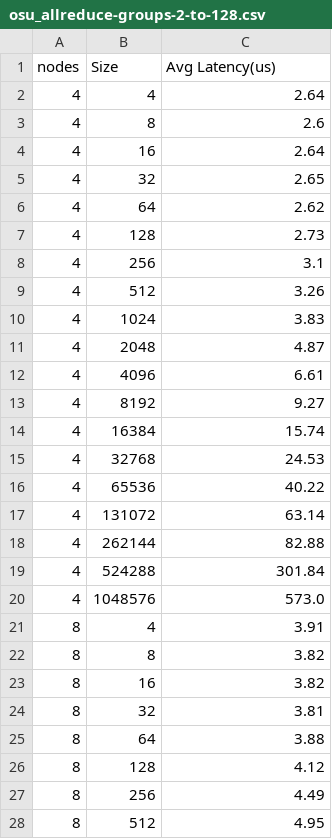
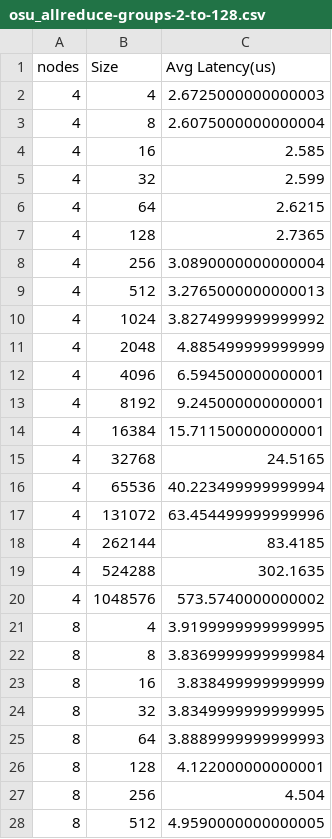
Before and after one commit to converged-computing/metrics-operator-experiments, a CSV file: google/kubecon/hpc/lassen-run1/img/osu-benchmarks/osu_allreduce-groups-2-to-128.csv, drawn as a sheet; only a part is shown; the diff covers the shown part only.

```diff
--- a/google/kubecon/hpc/lassen-run1/img/osu-benchmarks/osu_allreduce-groups-2-to-128.csv
+++ b/google/kubecon/hpc/lassen-run1/img/osu-benchmarks/osu_allreduce-groups-2-to-128.csv
@@ -1,28 +1,28 @@
 nodes,Size,Avg Latency(us)
-4,4,2.64
-4,8,2.6
-4,16,2.64
-4,32,2.65
-4,64,2.62
-4,128,2.73
-4,256,3.1
-4,512,3.26
-4,1024,3.83
-4,2048,4.87
-4,4096,6.61
-4,8192,9.27
-4,16384,15.74
-4,32768,24.53
-4,65536,40.22
-4,131072,63.14
-4,262144,82.88
-4,524288,301.84
-4,1048576,573.0
-8,4,3.91
-8,8,3.82
-8,16,3.82
-8,32,3.81
-8,64,3.88
-8,128,4.12
-8,256,4.49
-8,512,4.95
+4,4,2.6725000000000003
+4,8,2.6075000000000004
+4,16,2.585
+4,32,2.599
+4,64,2.6215
+4,128,2.7365
+4,256,3.0890000000000004
+4,512,3.2765000000000013
+4,1024,3.8274999999999992
+4,2048,4.885499999999999
+4,4096,6.594500000000001
+4,8192,9.245000000000001
+4,16384,15.711500000000001
+4,32768,24.5165
+4,65536,40.223499999999994
+4,131072,63.454499999999996
+4,262144,83.4185
+4,524288,302.1635
+4,1048576,573.5740000000002
+8,4,3.9199999999999995
+8,8,3.8369999999999984
+8,16,3.838499999999999
+8,32,3.8349999999999995
+8,64,3.8889999999999993
+8,128,4.122000000000001
+8,256,4.504
+8,512,4.9590000000000005
```
Also changed, not shown: 87 edited cells elsewhere in this file, google/kubecon/hpc/lassen-run1/img/osu-benchmarks/osu_hello-2-to-128.csv, google/kubecon/hpc/lassen-run1/img/osu-benchmarks/osu_latency-groups-2-to-128.csv, 37 other files.
